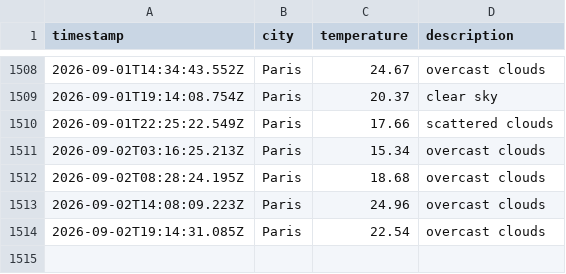
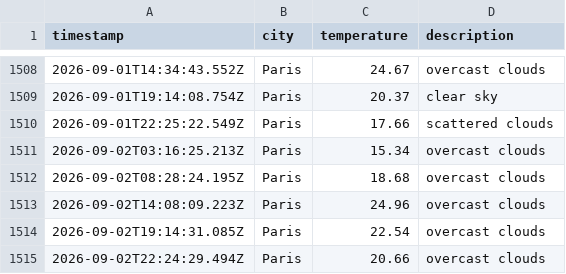
Before and after one commit to KirubaJ05/weatherAppTest, a CSV file: data/weather_log.csv, drawn as a sheet; only a part is shown, gaps mark what is left out.

```diff
--- a/data/weather_log.csv
+++ b/data/weather_log.csv
@@ -1514 +1514,2 @@ timestamp,city,temperature,description
 2026-09-02T19:14:31.085Z,Paris,22.54,overcast clouds
+2026-09-02T22:24:29.494Z,Paris,20.66,overcast clouds
```
Also changed, not shown: 1 other file.
